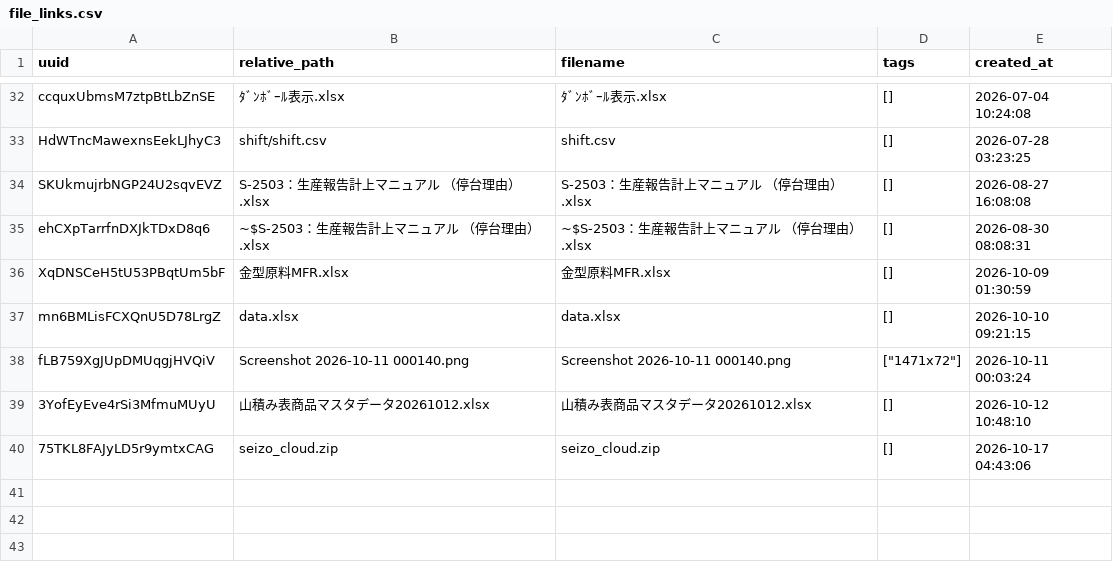
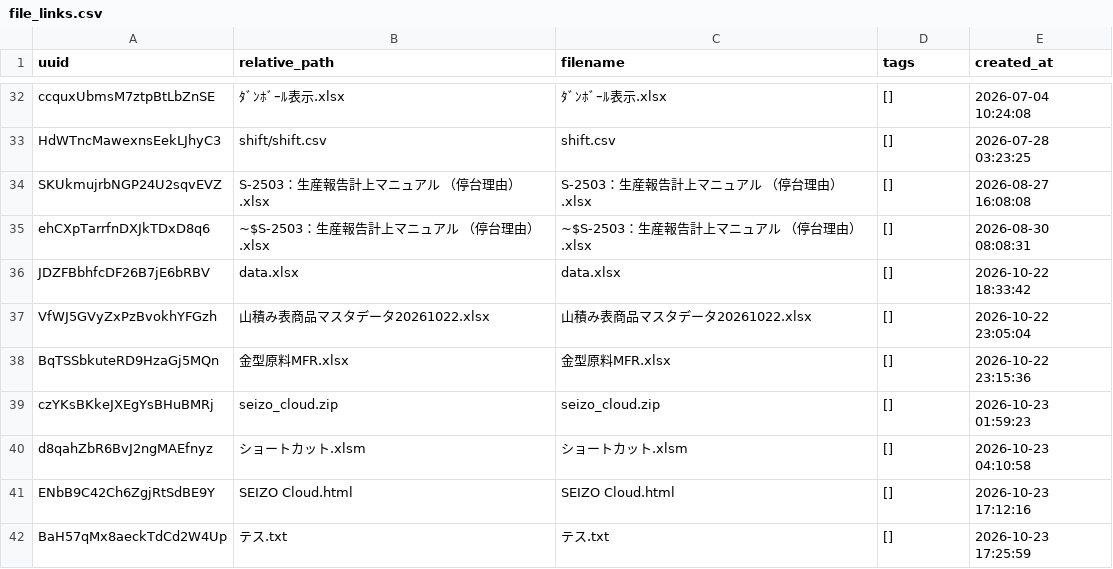
Before and after one commit to enchantnora/api, a CSV file: csv/file_links.csv, drawn as a sheet; only a part is shown, gaps mark what is left out.

```diff
--- a/csv/file_links.csv
+++ b/csv/file_links.csv
@@ -35,6 +35,8 @@ SKUkmujrbNGP24U2sqvEVZ,S-2503：生産報告計上マニュアル　（停台理
 ehCXpTarrfnDXJkTDxD8q6,~$S-2503：生産報告計上マニュアル　（停台理由）.xlsx,~$S-2503：生産報告計上マニュアル　（停台理由）.xlsx,[],2026-08-30 08:08:31
-XqDNSCeH5tU53PBqtUm5bF,金型原料MFR.xlsx,金型原料MFR.xlsx,[],2026-10-09 01:30:59
-mn6BMLisFCXQnU5D78LrgZ,data.xlsx,data.xlsx,[],2026-10-10 09:21:15
-fLB759XgJUpDMUqgjHVQiV,Screenshot 2026-10-11 000140.png,Screenshot 2026-10-11 000140.png,"[""1471x72""]",2026-10-11 00:03:24
-3YofEyEve4rSi3MfmuMUyU,山積み表商品マスタデータ20261012.xlsx,山積み表商品マスタデータ20261012.xlsx,[],2026-10-12 10:48:10
-75TKL8FAJyLD5r9ymtxCAG,seizo_cloud.zip,seizo_cloud.zip,[],2026-10-17 04:43:06
+JDZFBbhfcDF26B7jE6bRBV,data.xlsx,data.xlsx,[],2026-10-22 18:33:42
+VfWJ5GVyZxPzBvokhYFGzh,山積み表商品マスタデータ20261022.xlsx,山積み表商品マスタデータ20261022.xlsx,[],2026-10-22 23:05:04
+BqTSSbkuteRD9HzaGj5MQn,金型原料MFR.xlsx,金型原料MFR.xlsx,[],2026-10-22 23:15:36
+czYKsBKkeJXEgYsBHuBMRj,seizo_cloud.zip,seizo_cloud.zip,[],2026-10-23 01:59:23
+d8qahZbR6BvJ2ngMAEfnyz,ショートカット.xlsm,ショートカット.xlsm,[],2026-10-23 04:10:58
+ENbB9C42Ch6ZgjRtSdBE9Y,SEIZO Cloud.html,SEIZO Cloud.html,[],2026-10-23 17:12:16
+BaH57qMx8aeckTdCd2W4Up,テス.txt,テス.txt,[],2026-10-23 17:25:59
```
Also changed, not shown: csv/data.csv, csv/memo.csv, 14 other files.
